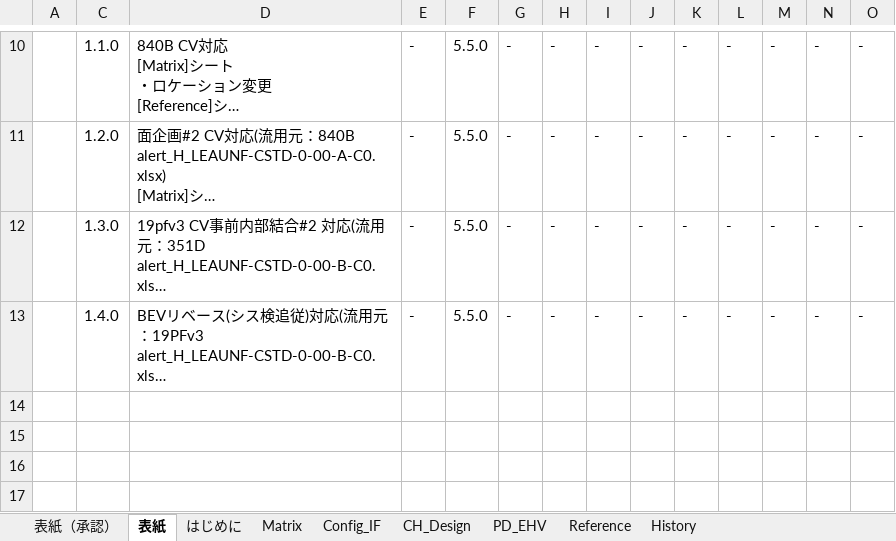
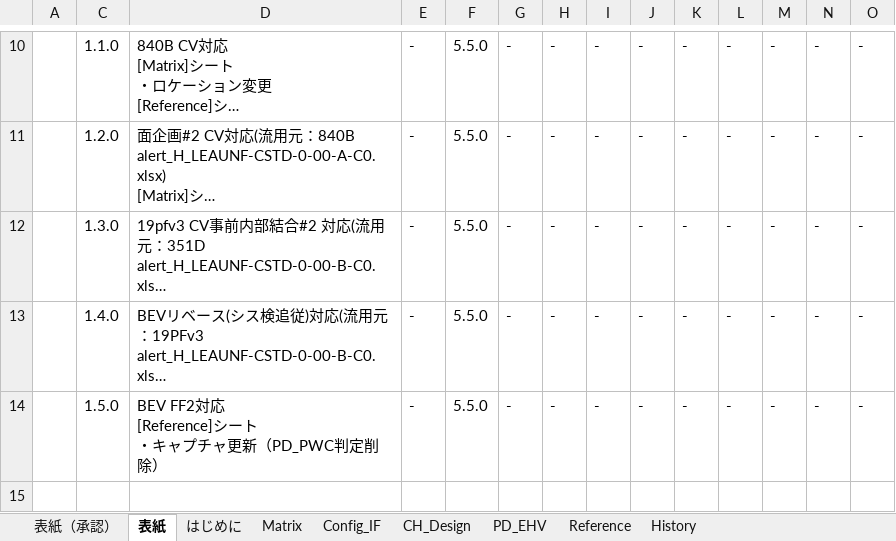
Before and after one commit to yuya-yamase/intro_git, an Excel workbook: src/PE1VM1/App/MET/IpcApplication/Vom/Alert/matrix/scc/alert_H_LEAUNF-CSTD-1-00-A-C0.xlsx, sheet 表紙, drawn as a sheet; only a part is shown, gaps mark what is left out; long unchanged cells end in …; values as stored, in another font and other column widths than the file's, no borders; rows hold the shown columns only; ↵ is a line break in a cell; the diff names each change by its address in the sheet, - before the commit and + after, or states it on an @@ line.

Commit message:
■MET-H_LEAUNF-CSTD対応 BEV3CDCMET-2754 Alert設計書のReference修正対応
【コンポーネント】
Alert
・[Reference]シート　キャプチャ更新（PD_PWC判定削除）

```diff
--- a/src/PE1VM1/App/MET/IpcApplication/Vom/Alert/matrix/scc/alert_H_LEAUNF-CSTD-1-00-A-C0.xlsx (sheet 表紙)
+++ b/src/PE1VM1/App/MET/IpcApplication/Vom/Alert/matrix/scc/alert_H_LEAUNF-CSTD-1-00-A-C0.xlsx (sheet 表紙)
+row 14:  | 1.5.0 | BEV FF2対応 ↵ [Reference]シート ↵ ・キャプチャ更新（PD_PWC判定削除） | - | 5.5.0 | - | - | - | - | - | - | - | - | -
```
Also changed, not shown: sheet Reference, sheet 表紙（承認）, charts or pictures.
